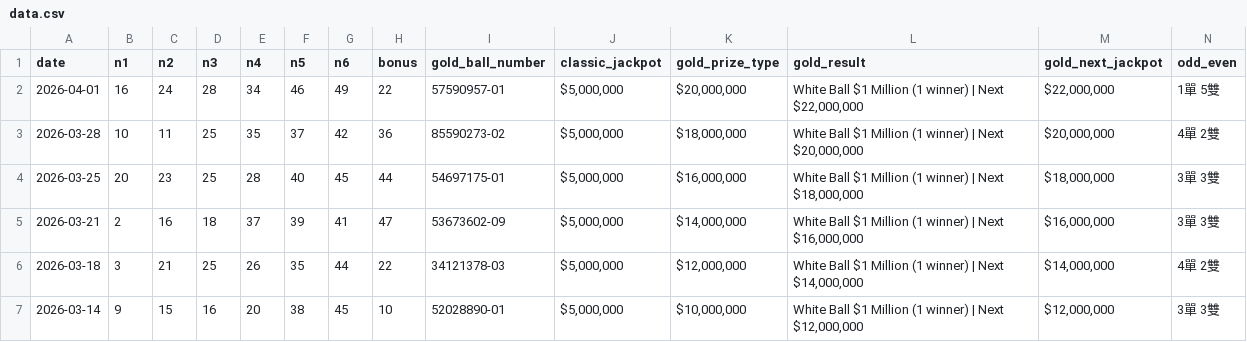
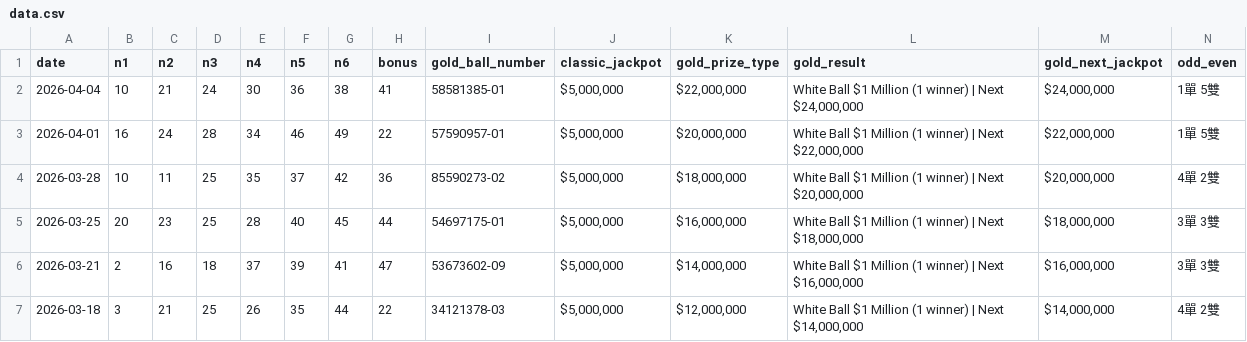
Before and after one commit to ycmycmkaka/lotto649-stats, a CSV file: data.csv, drawn as a sheet; only a part is shown; the shorter side is filled out with more unchanged rows; rows hold the shown columns only; the diff names each change by its address in the sheet, - before the commit and + after, or states it on an @@ line.

Commit message:
Auto-update: Latest 6/49 results

```diff
--- a/data.csv
+++ b/data.csv
+row 2: 2026-04-04 | 10 | 21 | 24 | 30 | 36 | 38 | 41 | 58581385-01 | $5,000,000 | $22,000,000 | White Ball $1 Million (1 winner) | Next $24,000,000 | $24,000,000 | 1單 5雙
```
